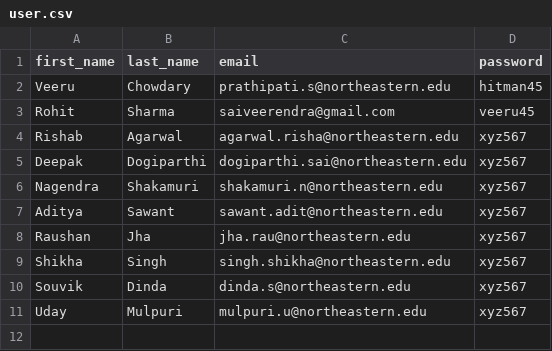
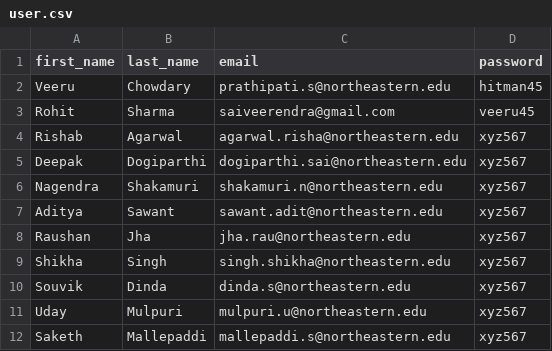
Before and after one commit to CSYE6225-Cloud-VeeruOrg/webapp, a CSV file: opt/user.csv, drawn as a sheet; the diff names each change by its address in the sheet, - before the commit and + after, or states it on an @@ line.

```diff
--- a/opt/user.csv
+++ b/opt/user.csv
+row 12: Saketh | Mallepaddi | mallepaddi.s@northeastern.edu | xyz567
```
Also changed, not shown: 1 other file.
